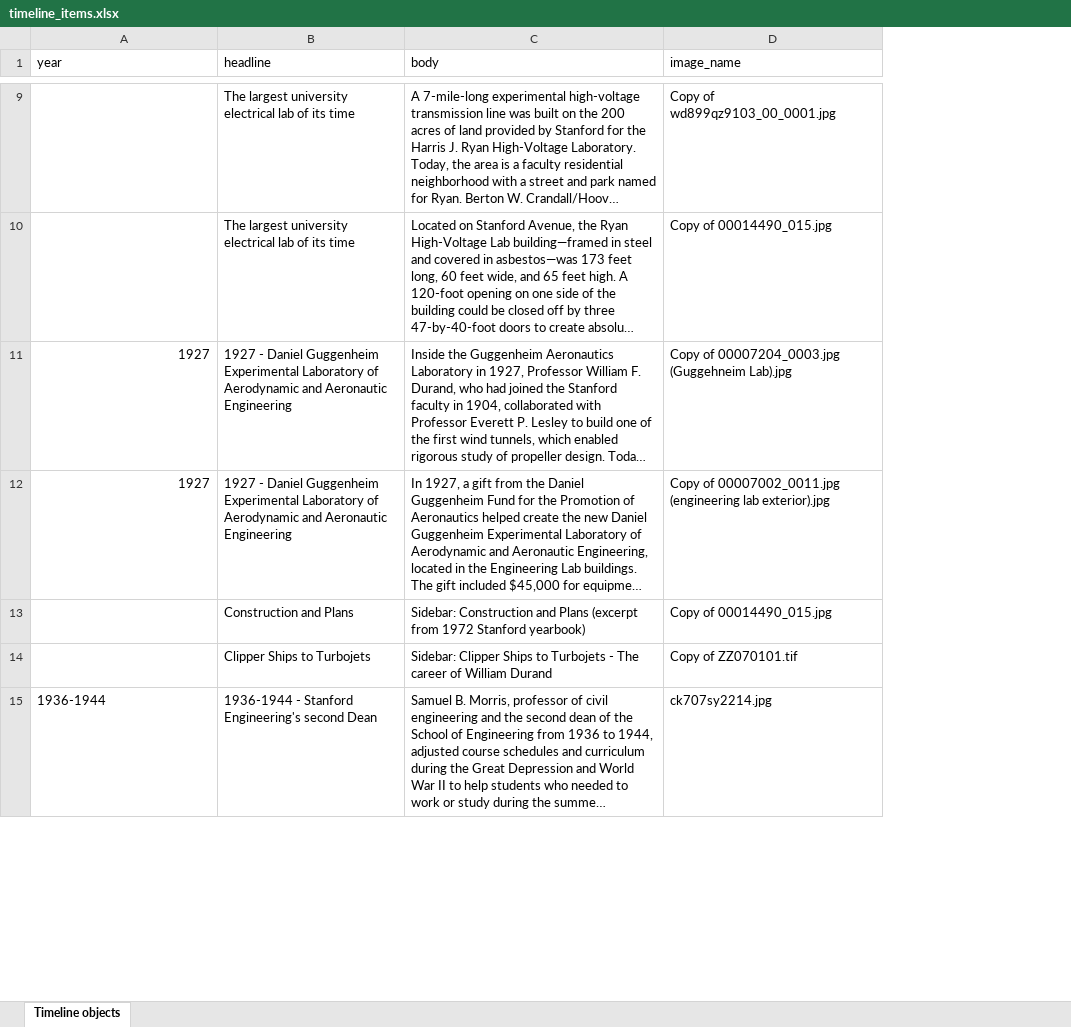
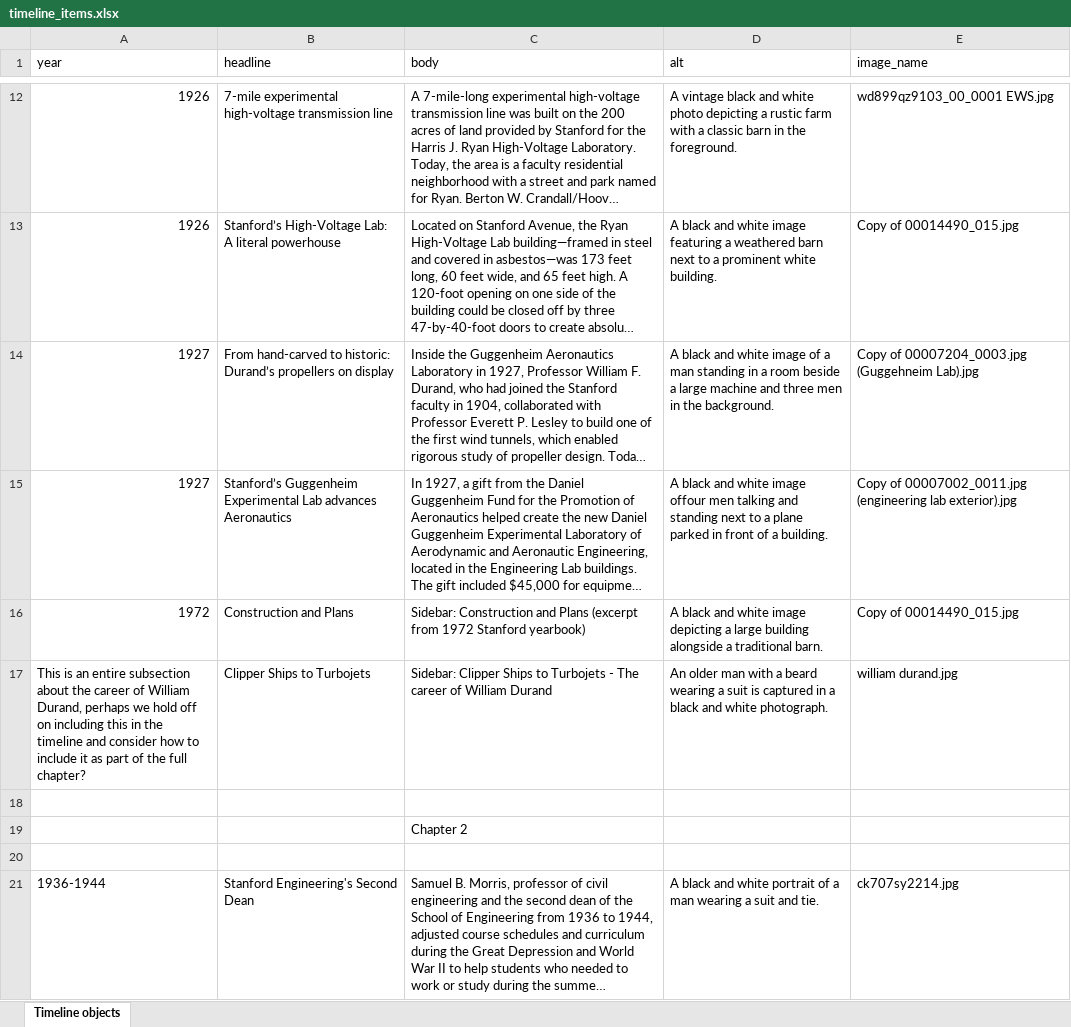
Before and after one commit to SU-SOE/soe-centennial-nextjs, an Excel workbook: scripts/files/timeline_items.xlsx, sheet Timeline objects, drawn as a sheet; only a part is shown, gaps mark what is left out; long unchanged cells end in …; values as stored, in another font and other column widths than the file's, no cell formats; charts and pictures not drawn; addresses are those after the commit; the diff covers the shown part only; the diff names each change by its address in the sheet, - before the commit and + after, or states it on an @@ line.

Commit message:
SOECENT-147 | update cloudinary script

```diff
--- a/scripts/files/timeline_items.xlsx (sheet Timeline objects)
+++ b/scripts/files/timeline_items.xlsx (sheet Timeline objects)
+column D (alt), rows 12-17: A vintage black and white photo depicting a rustic farm with a classic barn in the foreground. | A black and white image featuring a weathered barn next to a prominent white building. | A black and white image of a man standing in a room beside a large machine and three men in the background. | A black and white image offour men talking and standing next to a plane parked in front of a building. | A black and white image depicting a large building alongside a traditional barn. | An older man with a beard wearing a suit is captured in a black and white photograph.; row 21: A black and white portrait of a man wearing a suit and tie.
-A12:A13 (year): (empty)
+A12:A13 (year): 1926
-B12 (headline): The largest university electrical lab of its time
+B12 (headline): 7-mile experimental high-voltage transmission line
-E12 (image_name): Copy of wd899qz9103_00_0001.jpg
+E12 (image_name): wd899qz9103_00_0001 EWS.jpg
-B13 (headline): The largest university electrical lab of its time
+B13 (headline): Stanford’s High-Voltage Lab: A literal powerhouse
-B14 (headline): 1927 - Daniel Guggenheim Experimental Laboratory of Aerodynamic and Aeronautic Engineering
+B14 (headline): From hand-carved to historic: Durand’s propellers on display
-B15 (headline): 1927 - Daniel Guggenheim Experimental Laboratory of Aerodynamic and Aeronautic Engineering
+B15 (headline): Stanford’s Guggenheim Experimental Lab advances Aeronautics
-A16 (year): (empty)
+A16 (year): 1972
-A17 (year): (empty)
+A17 (year): This is an entire subsection about the career of William Durand, perhaps we hold off on including this in the timeline and consider how to include it as part of the full chapter?
-E17 (image_name): Copy of ZZ070101.tif
+E17 (image_name): william durand.jpg
+row 18: (empty)
+row 19:  |  | Chapter 2
+row 20: (empty)
-B21 (headline): 1936-1944 - Stanford Engineering's second Dean
+B21 (headline): Stanford Engineering's Second Dean
```
Also changed, not shown: 113 added rows, 2 removed rows and 106 edited cells elsewhere in this sheet, cell formats, formulas that keep their value, 2 other files.
